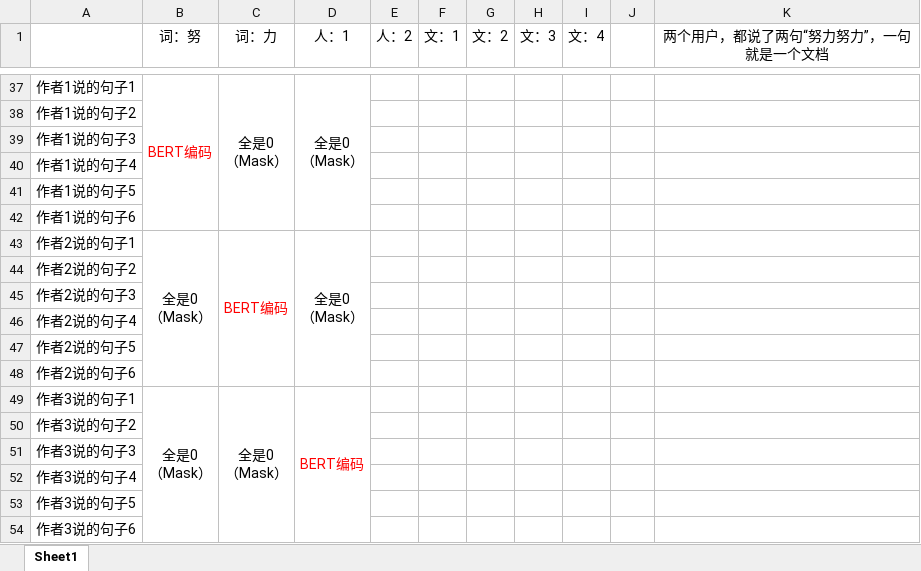
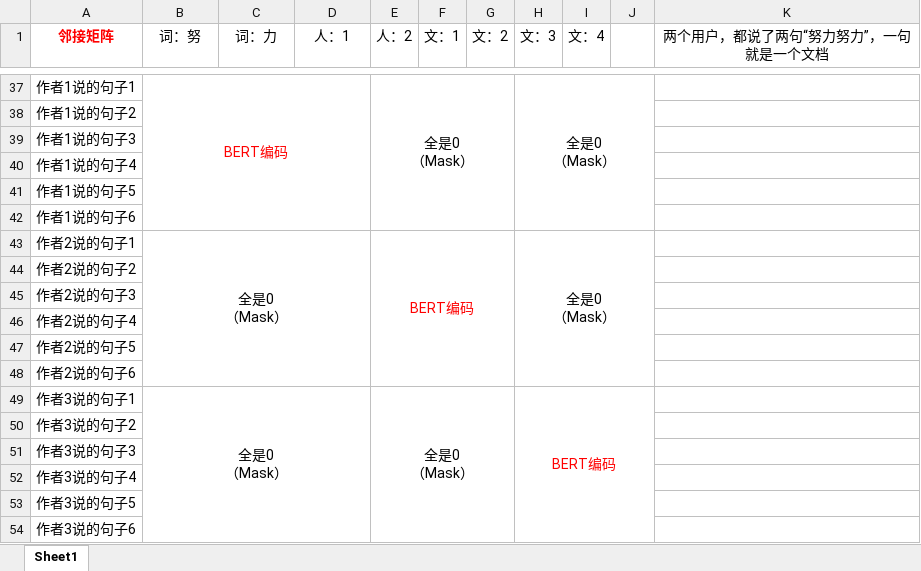
Before and after one commit to AlucardNosferatu/HelpOthers, an Excel workbook: Model/BertGCN/BertGCN.xlsx, sheet Sheet1, drawn as a sheet; only a part is shown, gaps mark what is left out; values as stored, in another font and other column widths than the file's, no borders; removed rows and columns are numbered as before the commit, all else as after; ↵ is a line break in a cell; the diff covers the shown part only; the diff names each change by its address in the sheet, - before the commit and + after, or states it on an @@ line.

```diff
--- a/Model/BertGCN/BertGCN.xlsx (sheet Sheet1)
+++ b/Model/BertGCN/BertGCN.xlsx (sheet Sheet1)
-A1: (empty)
+A1: 邻接矩阵
-B37:B42 merged
+B37:D42 merged
-C37 (词：力): 全是0 ↵ （Mask）
+C37 (词：力): (empty)
-C37:C42 merged
-D37 (人：1): 全是0 ↵ （Mask）
+D37 (人：1): (empty)
-D37:D42 merged
-E37 (人：2): (empty)
+E37 (人：2): 全是0 ↵ （Mask）
+E37:G42 merged
-H37 (文：3): (empty)
+H37 (文：3): 全是0 ↵ （Mask）
+H37:J42 merged
-B43:B48 merged
+B43:D48 merged
-C43 (词：力): BERT编码
+C43 (词：力): (empty)
-C43:C48 merged
-D43 (人：1): 全是0 ↵ （Mask）
+D43 (人：1): (empty)
-D43:D48 merged
-E43 (人：2): (empty)
+E43 (人：2): BERT编码
+E43:G48 merged
-H43 (文：3): (empty)
+H43 (文：3): 全是0 ↵ （Mask）
+H43:J48 merged
-B49:B54 merged
+B49:D54 merged
-C49 (词：力): 全是0 ↵ （Mask）
+C49 (词：力): (empty)
-C49:C54 merged
-D49 (人：1): BERT编码
+D49 (人：1): (empty)
-D49:D54 merged
-E49 (人：2): (empty)
+E49 (人：2): 全是0 ↵ （Mask）
+E49:G54 merged
-H49 (文：3): (empty)
+H49 (文：3): BERT编码
+H49:J54 merged
```
Also changed, not shown: 2 added rows, 2 removed rows, 11 edited cells and merged cells elsewhere in this sheet.
